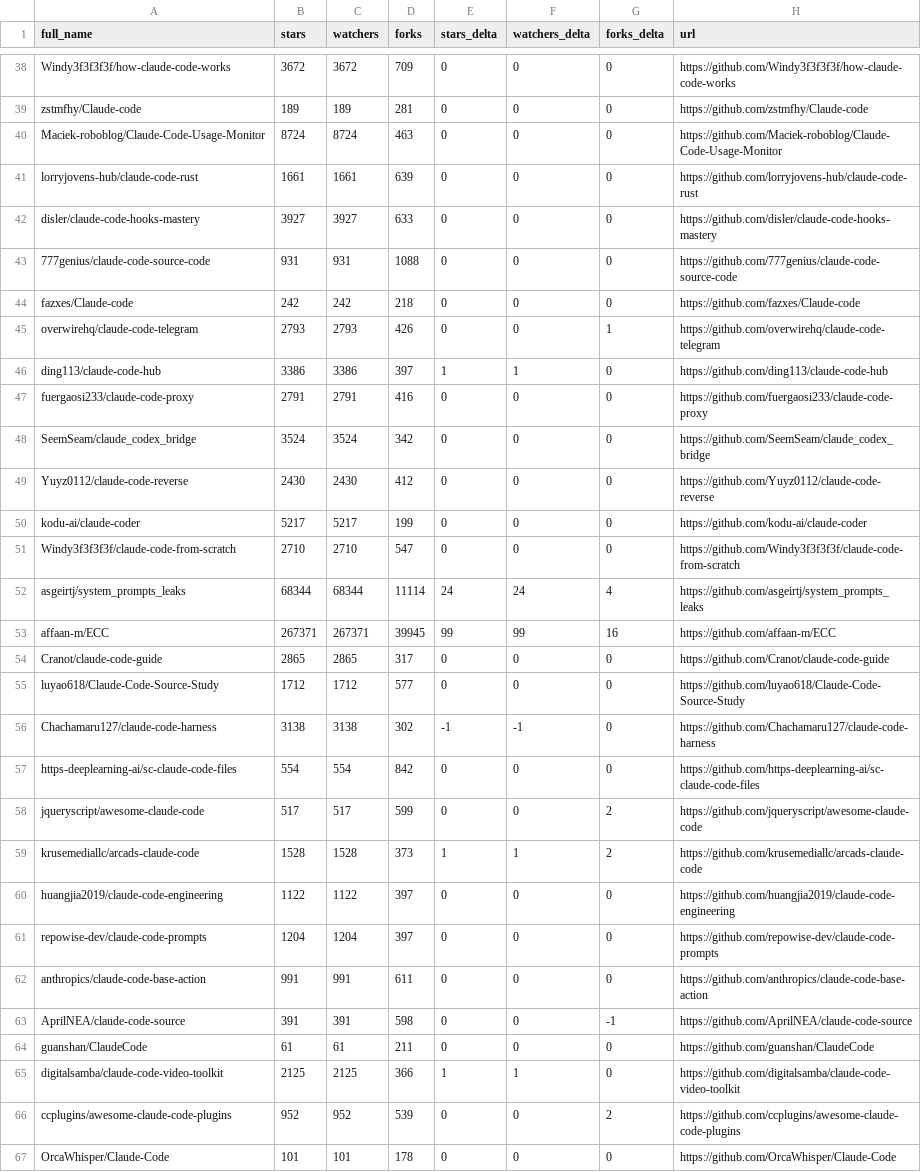
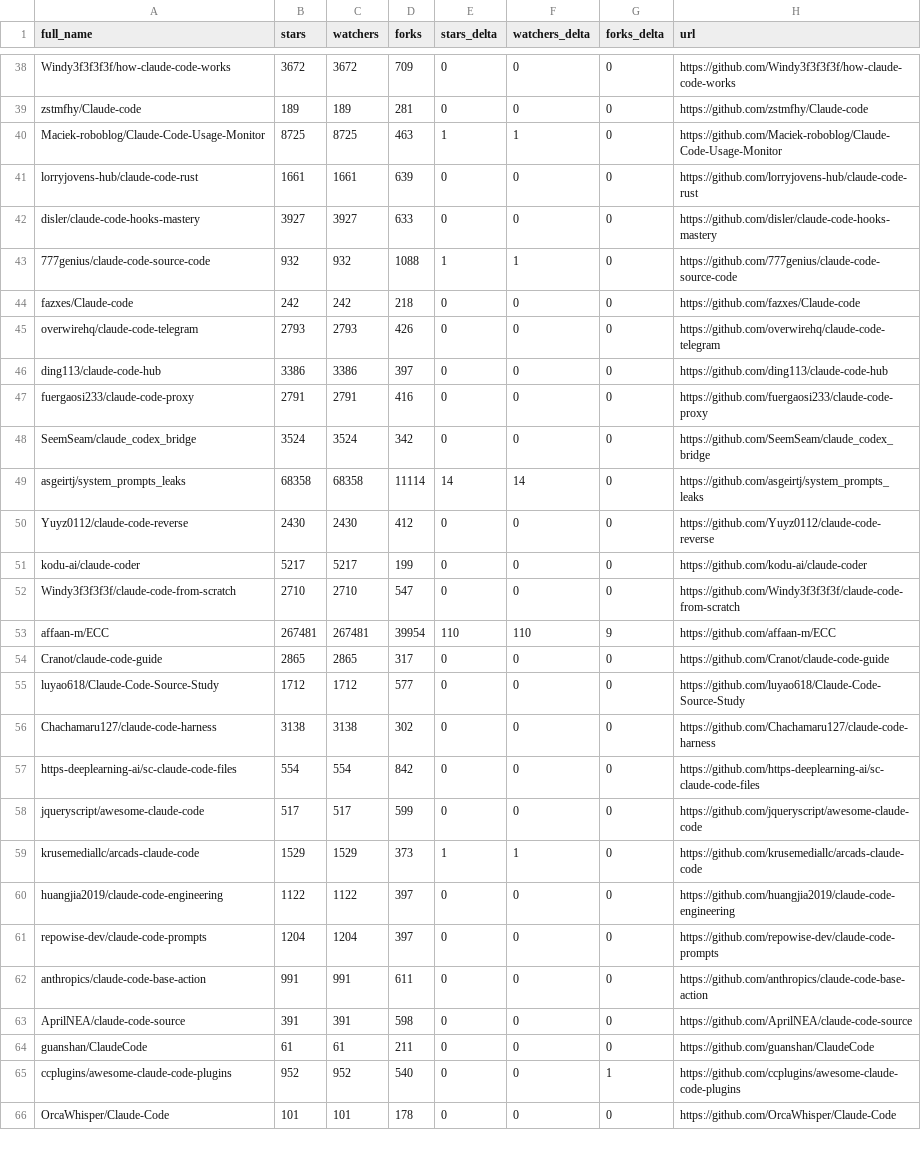
Before and after one commit to steveellermann/awesome-claude-code, a CSV file: data/repo-ticker.csv, drawn as a sheet; only a part is shown, gaps mark what is left out; the diff covers the shown part only.

```diff
--- a/data/repo-ticker.csv
+++ b/data/repo-ticker.csv
@@ -39,11 +39,12 @@ Windy3f3f3f3f/how-claude-code-works,3672,3672,709,0,0,0,https://github.com/Windy
 zstmfhy/Claude-code,189,189,281,0,0,0,https://github.com/zstmfhy/Claude-code
-Maciek-roboblog/Claude-Code-Usage-Monitor,8724,8724,463,0,0,0,https://github.com/Maciek-roboblog/Claude-Code-Usage-Monitor
+Maciek-roboblog/Claude-Code-Usage-Monitor,8725,8725,463,1,1,0,https://github.com/Maciek-roboblog/Claude-Code-Usage-Monitor
 lorryjovens-hub/claude-code-rust,1661,1661,639,0,0,0,https://github.com/lorryjovens-hub/claude-code-rust
 disler/claude-code-hooks-mastery,3927,3927,633,0,0,0,https://github.com/disler/claude-code-hooks-mastery
-777genius/claude-code-source-code,931,931,1088,0,0,0,https://github.com/777genius/claude-code-source-code
+777genius/claude-code-source-code,932,932,1088,1,1,0,https://github.com/777genius/claude-code-source-code
 fazxes/Claude-code,242,242,218,0,0,0,https://github.com/fazxes/Claude-code
-overwirehq/claude-code-telegram,2793,2793,426,0,0,1,https://github.com/overwirehq/claude-code-telegram
-ding113/claude-code-hub,3386,3386,397,1,1,0,https://github.com/ding113/claude-code-hub
+overwirehq/claude-code-telegram,2793,2793,426,0,0,0,https://github.com/overwirehq/claude-code-telegram
+ding113/claude-code-hub,3386,3386,397,0,0,0,https://github.com/ding113/claude-code-hub
 fuergaosi233/claude-code-proxy,2791,2791,416,0,0,0,https://github.com/fuergaosi233/claude-code-proxy
 SeemSeam/claude_codex_bridge,3524,3524,342,0,0,0,https://github.com/SeemSeam/claude_codex_bridge
+asgeirtj/system_prompts_leaks,68358,68358,11114,14,14,0,https://github.com/asgeirtj/system_prompts_leaks
 Yuyz0112/claude-code-reverse,2430,2430,412,0,0,0,https://github.com/Yuyz0112/claude-code-reverse
@@ -51,10 +52,9 @@ kodu-ai/claude-coder,5217,5217,199,0,0,0,https://github.com/kodu-ai/claude-coder
 Windy3f3f3f3f/claude-code-from-scratch,2710,2710,547,0,0,0,https://github.com/Windy3f3f3f3f/claude-code-from-scratch
-asgeirtj/system_prompts_leaks,68344,68344,11114,24,24,4,https://github.com/asgeirtj/system_prompts_leaks
-affaan-m/ECC,267371,267371,39945,99,99,16,https://github.com/affaan-m/ECC
+affaan-m/ECC,267481,267481,39954,110,110,9,https://github.com/affaan-m/ECC
 Cranot/claude-code-guide,2865,2865,317,0,0,0,https://github.com/Cranot/claude-code-guide
 luyao618/Claude-Code-Source-Study,1712,1712,577,0,0,0,https://github.com/luyao618/Claude-Code-Source-Study
-Chachamaru127/claude-code-harness,3138,3138,302,-1,-1,0,https://github.com/Chachamaru127/claude-code-harness
+Chachamaru127/claude-code-harness,3138,3138,302,0,0,0,https://github.com/Chachamaru127/claude-code-harness
 https-deeplearning-ai/sc-claude-code-files,554,554,842,0,0,0,https://github.com/https-deeplearning-ai/sc-claude-code-files
-jqueryscript/awesome-claude-code,517,517,599,0,0,2,https://github.com/jqueryscript/awesome-claude-code
-krusemediallc/arcads-claude-code,1528,1528,373,1,1,2,https://github.com/krusemediallc/arcads-claude-code
+jqueryscript/awesome-claude-code,517,517,599,0,0,0,https://github.com/jqueryscript/awesome-claude-code
+krusemediallc/arcads-claude-code,1529,1529,373,1,1,0,https://github.com/krusemediallc/arcads-claude-code
 huangjia2019/claude-code-engineering,1122,1122,397,0,0,0,https://github.com/huangjia2019/claude-code-engineering
@@ -62,6 +62,5 @@ repowise-dev/claude-code-prompts,1204,1204,397,0,0,0,https://github.com/repowise
 anthropics/claude-code-base-action,991,991,611,0,0,0,https://github.com/anthropics/claude-code-base-action
-AprilNEA/claude-code-source,391,391,598,0,0,-1,https://github.com/AprilNEA/claude-code-source
+AprilNEA/claude-code-source,391,391,598,0,0,0,https://github.com/AprilNEA/claude-code-source
 guanshan/ClaudeCode,61,61,211,0,0,0,https://github.com/guanshan/ClaudeCode
-digitalsamba/claude-code-video-toolkit,2125,2125,366,1,1,0,https://github.com/digitalsamba/claude-code-video-toolkit
-ccplugins/awesome-claude-code-plugins,952,952,539,0,0,2,https://github.com/ccplugins/awesome-claude-code-plugins
+ccplugins/awesome-claude-code-plugins,952,952,540,0,0,1,https://github.com/ccplugins/awesome-claude-code-plugins
 OrcaWhisper/Claude-Code,101,101,178,0,0,0,https://github.com/OrcaWhisper/Claude-Code
```
Also changed, not shown: 3 added rows, 2 removed rows, 1 moved row and 98 edited cells elsewhere in this file, 2 other files.
